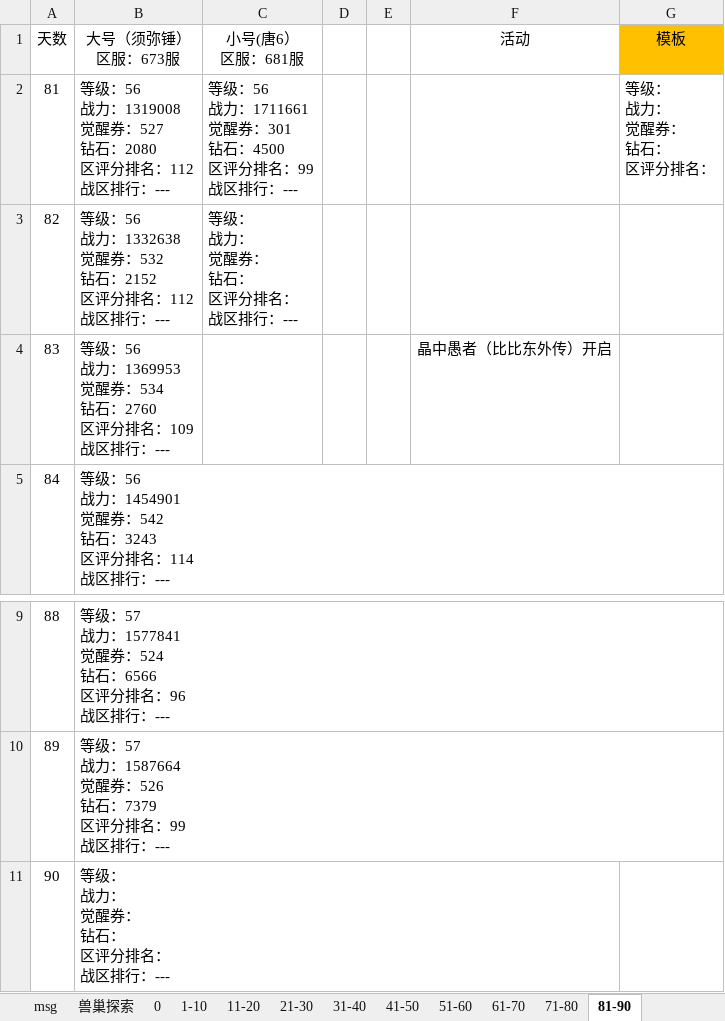
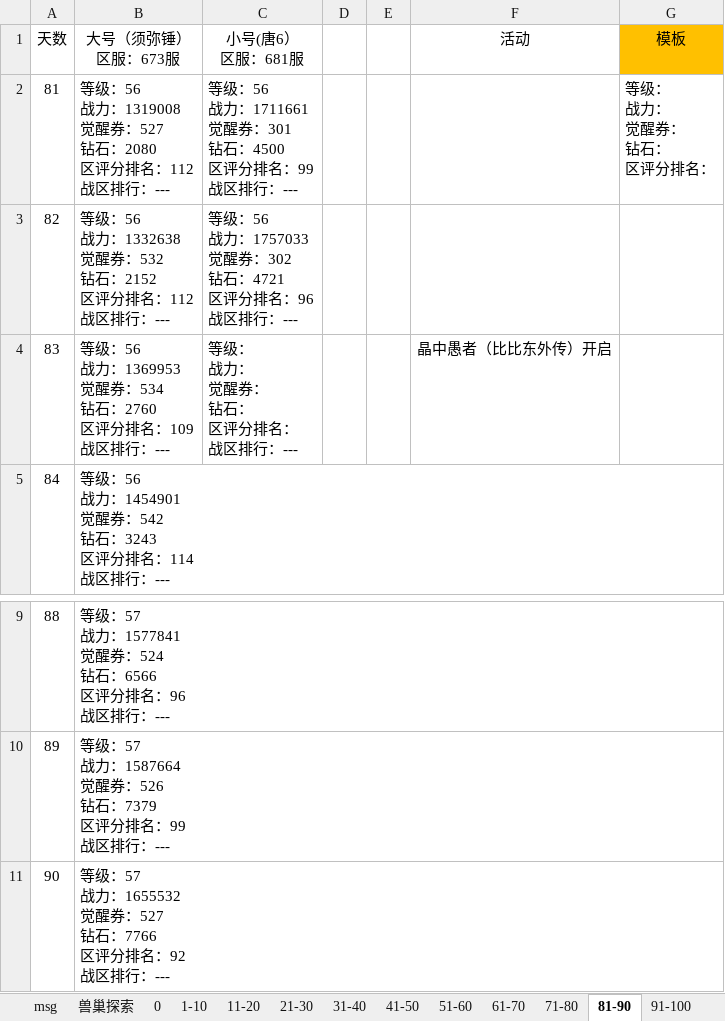
Before and after one commit to 1030821847/Person, an Excel workbook: 魂师对决日常记录.xlsx, sheet 81-90, drawn as a sheet; only a part is shown, gaps mark what is left out; values as stored, in another font and other column widths than the file's, no borders; ↵ is a line break in a cell; the diff names each change by its address in the sheet, - before the commit and + after, or states it on an @@ line.

```diff
--- a/魂师对决日常记录.xlsx (sheet 81-90)
+++ b/魂师对决日常记录.xlsx (sheet 81-90)
+sheet tab: 91-100
-C3 (小号(唐6） 区服：681服): 等级： ↵ 战力： ↵ 觉醒券： ↵ 钻石： ↵ 区评分排名： ↵ 战区排行：---
+C3 (小号(唐6） 区服：681服): 等级：56 ↵ 战力：1757033 ↵ 觉醒券：302 ↵ 钻石：4721 ↵ 区评分排名：96 ↵ 战区排行：---
-C4 (小号(唐6） 区服：681服): (empty)
+C4 (小号(唐6） 区服：681服): 等级： ↵ 战力： ↵ 觉醒券： ↵ 钻石： ↵ 区评分排名： ↵ 战区排行：---
-B11 (大号（须弥锤） 区服：673服): 等级： ↵ 战力： ↵ 觉醒券： ↵ 钻石： ↵ 区评分排名： ↵ 战区排行：---
+B11 (大号（须弥锤） 区服：673服): 等级：57 ↵ 战力：1655532 ↵ 觉醒券：527 ↵ 钻石：7766 ↵ 区评分排名：92 ↵ 战区排行：---
```
Also changed, not shown: sheet 21-30.
